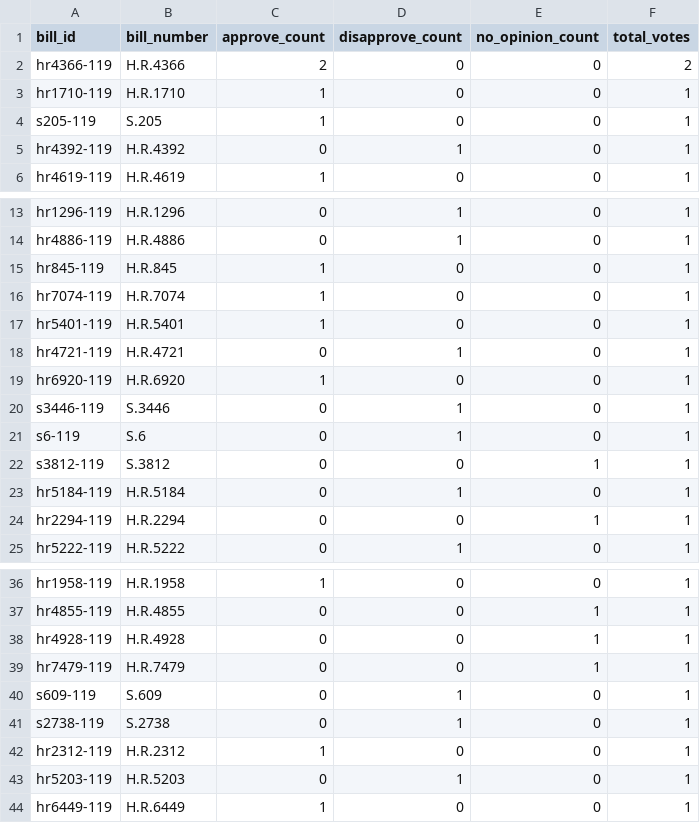
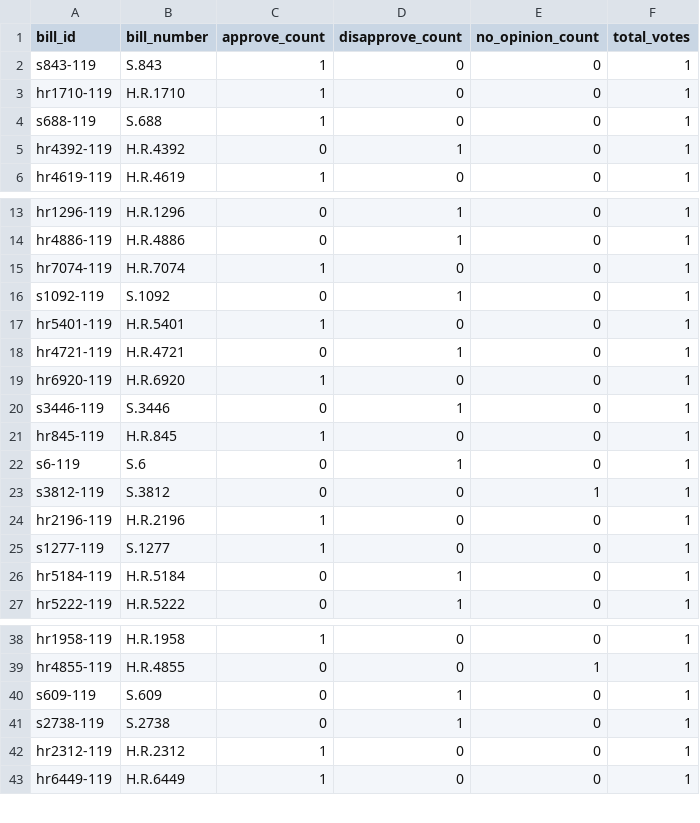
Before and after one commit to ForThePeople-TIP/tip-open-data, a CSV file: data/bill_vote_distributions.csv, drawn as a sheet; only a part is shown, gaps mark what is left out; the diff covers the shown part only.

Commit message:
Weekly TIP civic data export — 2026-03-29 (batch 1)

```diff
--- a/data/bill_vote_distributions.csv
+++ b/data/bill_vote_distributions.csv
@@ -1,5 +1,5 @@
 bill_id,bill_number,approve_count,disapprove_count,no_opinion_count,total_votes
-hr4366-119,H.R.4366,2,0,0,2
+s843-119,S.843,1,0,0,1
 hr1710-119,H.R.1710,1,0,0,1
-s205-119,S.205,1,0,0,1
+s688-119,S.688,1,0,0,1
 hr4392-119,H.R.4392,0,1,0,1
@@ -14,4 +14,4 @@ hr1296-119,H.R.1296,0,1,0,1
 hr4886-119,H.R.4886,0,1,0,1
-hr845-119,H.R.845,1,0,0,1
 hr7074-119,H.R.7074,1,0,0,1
+s1092-119,S.1092,0,1,0,1
 hr5401-119,H.R.5401,1,0,0,1
@@ -20,6 +20,8 @@ hr6920-119,H.R.6920,1,0,0,1
 s3446-119,S.3446,0,1,0,1
+hr845-119,H.R.845,1,0,0,1
 s6-119,S.6,0,1,0,1
 s3812-119,S.3812,0,0,1,1
+hr2196-119,H.R.2196,1,0,0,1
+s1277-119,S.1277,1,0,0,1
 hr5184-119,H.R.5184,0,1,0,1
-hr2294-119,H.R.2294,0,0,1,1
 hr5222-119,H.R.5222,0,1,0,1
@@ -37,4 +39,2 @@ hr1958-119,H.R.1958,1,0,0,1
 hr4855-119,H.R.4855,0,0,1,1
-hr4928-119,H.R.4928,0,0,1,1
-hr7479-119,H.R.7479,0,0,1,1
 s609-119,S.609,0,1,0,1
@@ -42,3 +42,2 @@ s2738-119,S.2738,0,1,0,1
 hr2312-119,H.R.2312,1,0,0,1
-hr5203-119,H.R.5203,0,1,0,1
 hr6449-119,H.R.6449,1,0,0,1
```
Also changed, not shown: 1 removed row elsewhere in this file, 2 other files.
